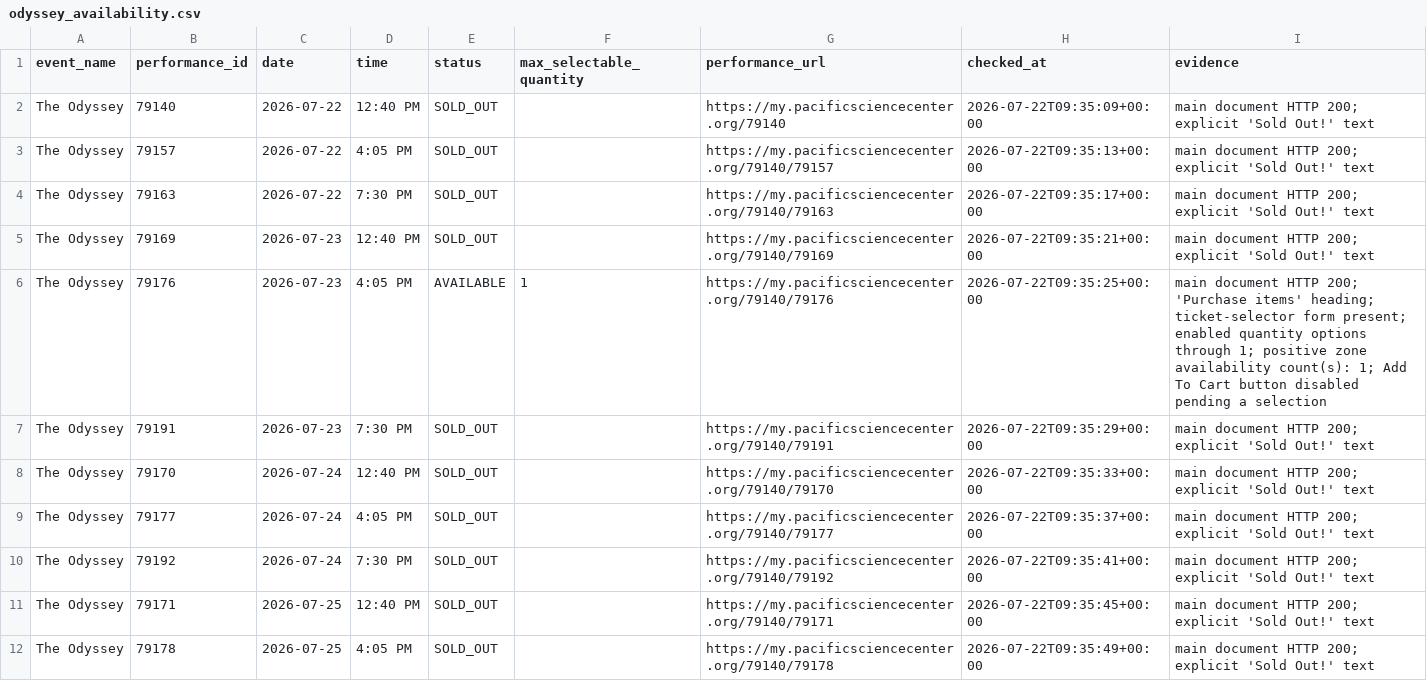
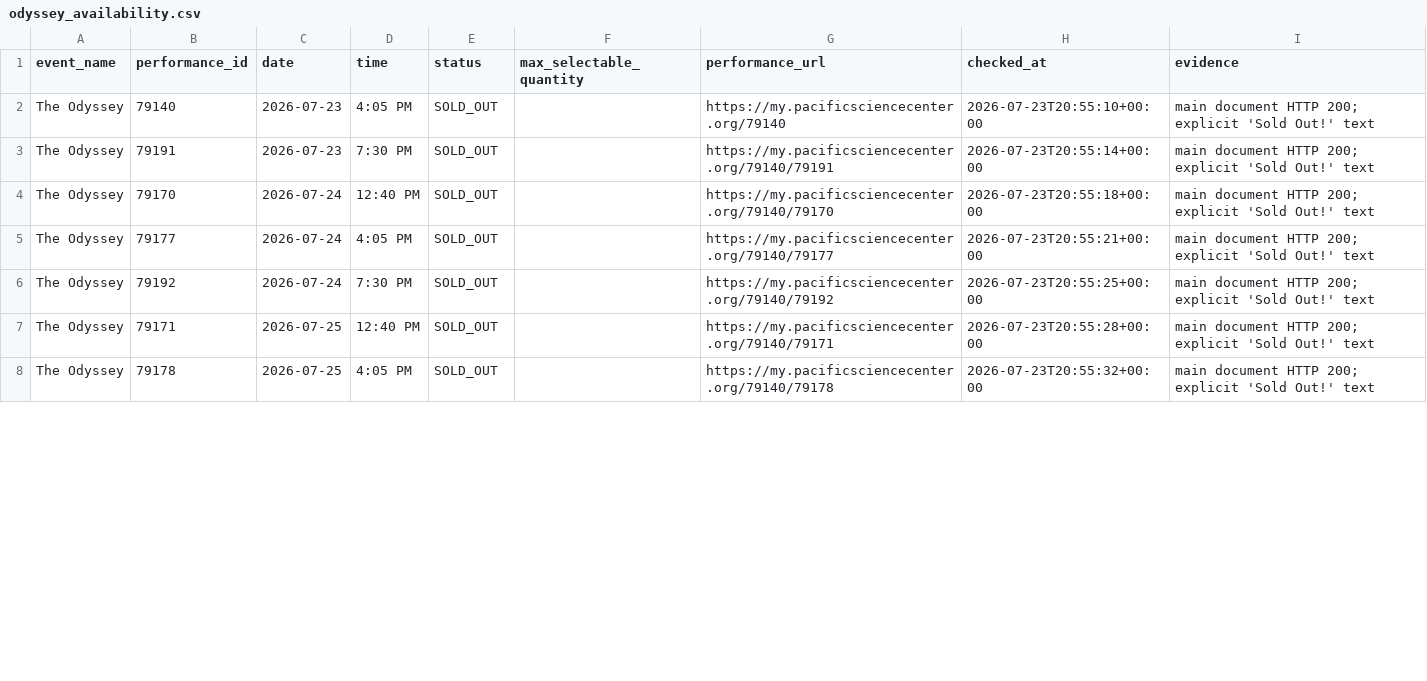
Before and after one commit to cheetahmonkey/IMAX, a CSV file: output/odyssey_availability.csv, drawn as a sheet; only a part is shown; the diff covers the shown part only.

Commit message:
Refresh Odyssey availability 2026-07-23 13:57 PDT

```diff
--- a/output/odyssey_availability.csv
+++ b/output/odyssey_availability.csv
@@ -1,12 +1,8 @@
 event_name,performance_id,date,time,status,max_selectable_quantity,performance_url,checked_at,evidence
-The Odyssey,79140,2026-07-22,12:40 PM,SOLD_OUT,,https://my.pacificsciencecenter.org/79140,2026-07-22T09:35:09+00:00,main document HTTP 200; explicit 'Sold Out!' text
-The Odyssey,79157,2026-07-22,4:05 PM,SOLD_OUT,,https://my.pacificsciencecenter.org/79140/79157,2026-07-22T09:35:13+00:00,main document HTTP 200; explicit 'Sold Out!' text
-The Odyssey,79163,2026-07-22,7:30 PM,SOLD_OUT,,https://my.pacificsciencecenter.org/79140/79163,2026-07-22T09:35:17+00:00,main document HTTP 200; explicit 'Sold Out!' text
-The Odyssey,79169,2026-07-23,12:40 PM,SOLD_OUT,,https://my.pacificsciencecenter.org/79140/79169,2026-07-22T09:35:21+00:00,main document HTTP 200; explicit 'Sold Out!' text
-The Odyssey,79176,2026-07-23,4:05 PM,AVAILABLE,1,https://my.pacificsciencecenter.org/79140/79176,2026-07-22T09:35:25+00:00,main document HTTP 200; 'Purchase items' heading; ticket-selector form present; enabled quantity options through 1; positive zone availability count(s): 1; Add To Cart button disabled pending a selection
-The Odyssey,79191,2026-07-23,7:30 PM,SOLD_OUT,,https://my.pacificsciencecenter.org/79140/79191,2026-07-22T09:35:29+00:00,main document HTTP 200; explicit 'Sold Out!' text
-The Odyssey,79170,2026-07-24,12:40 PM,SOLD_OUT,,https://my.pacificsciencecenter.org/79140/79170,2026-07-22T09:35:33+00:00,main document HTTP 200; explicit 'Sold Out!' text
-The Odyssey,79177,2026-07-24,4:05 PM,SOLD_OUT,,https://my.pacificsciencecenter.org/79140/79177,2026-07-22T09:35:37+00:00,main document HTTP 200; explicit 'Sold Out!' text
-The Odyssey,79192,2026-07-24,7:30 PM,SOLD_OUT,,https://my.pacificsciencecenter.org/79140/79192,2026-07-22T09:35:41+00:00,main document HTTP 200; explicit 'Sold Out!' text
-The Odyssey,79171,2026-07-25,12:40 PM,SOLD_OUT,,https://my.pacificsciencecenter.org/79140/79171,2026-07-22T09:35:45+00:00,main document HTTP 200; explicit 'Sold Out!' text
-The Odyssey,79178,2026-07-25,4:05 PM,SOLD_OUT,,https://my.pacificsciencecenter.org/79140/79178,2026-07-22T09:35:49+00:00,main document HTTP 200; explicit 'Sold Out!' text
+The Odyssey,79140,2026-07-23,4:05 PM,SOLD_OUT,,https://my.pacificsciencecenter.org/79140,2026-07-23T20:55:10+00:00,main document HTTP 200; explicit 'Sold Out!' text
+The Odyssey,79191,2026-07-23,7:30 PM,SOLD_OUT,,https://my.pacificsciencecenter.org/79140/79191,2026-07-23T20:55:14+00:00,main document HTTP 200; explicit 'Sold Out!' text
+The Odyssey,79170,2026-07-24,12:40 PM,SOLD_OUT,,https://my.pacificsciencecenter.org/79140/79170,2026-07-23T20:55:18+00:00,main document HTTP 200; explicit 'Sold Out!' text
+The Odyssey,79177,2026-07-24,4:05 PM,SOLD_OUT,,https://my.pacificsciencecenter.org/79140/79177,2026-07-23T20:55:21+00:00,main document HTTP 200; explicit 'Sold Out!' text
+The Odyssey,79192,2026-07-24,7:30 PM,SOLD_OUT,,https://my.pacificsciencecenter.org/79140/79192,2026-07-23T20:55:25+00:00,main document HTTP 200; explicit 'Sold Out!' text
+The Odyssey,79171,2026-07-25,12:40 PM,SOLD_OUT,,https://my.pacificsciencecenter.org/79140/79171,2026-07-23T20:55:28+00:00,main document HTTP 200; explicit 'Sold Out!' text
+The Odyssey,79178,2026-07-25,4:05 PM,SOLD_OUT,,https://my.pacificsciencecenter.org/79140/79178,2026-07-23T20:55:32+00:00,main document HTTP 200; explicit 'Sold Out!' text
```
Also changed, not shown: 4 added rows and 71 edited cells elsewhere in this file, 3 other files.
